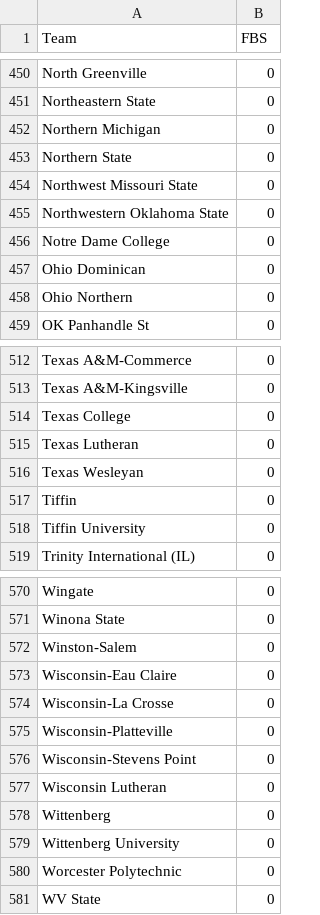
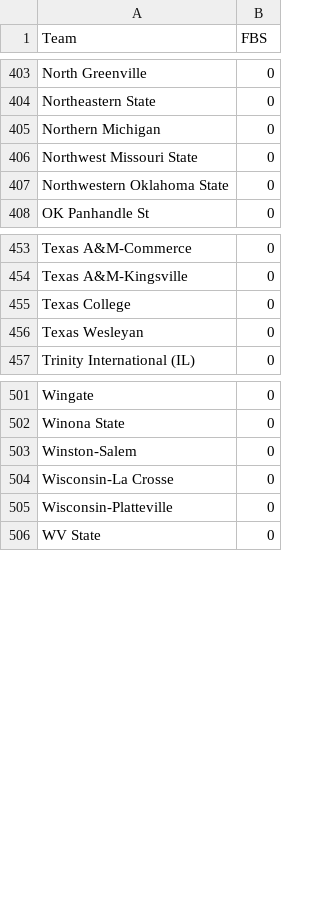
Before and after one commit to MattC137/Open_Data, a CSV file: Data/Sports/Team_List.csv, drawn as a sheet; only a part is shown, gaps mark what is left out; the diff covers the shown part only; the diff names each change by its address in the sheet, - before the commit and + after, or states it on an @@ line.

```diff
--- a/Data/Sports/Team_List.csv
+++ b/Data/Sports/Team_List.csv
-row 453: Northern State | 0
-row 456: Notre Dame College | 0
-row 457: Ohio Dominican | 0
-row 458: Ohio Northern | 0
-row 515: Texas Lutheran | 0
-row 517: Tiffin | 0
-row 518: Tiffin University | 0
-row 573: Wisconsin-Eau Claire | 0
-row 576: Wisconsin-Stevens Point | 0
-row 577: Wisconsin Lutheran | 0
-row 578: Wittenberg | 0
-row 579: Wittenberg University | 0
-row 580: Worcester Polytechnic | 0
```
Also changed, not shown: 62 removed rows elsewhere in this file.
